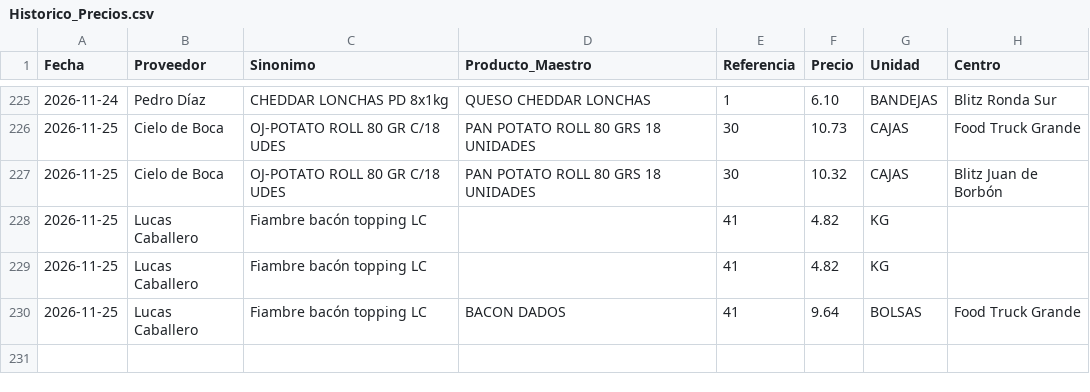
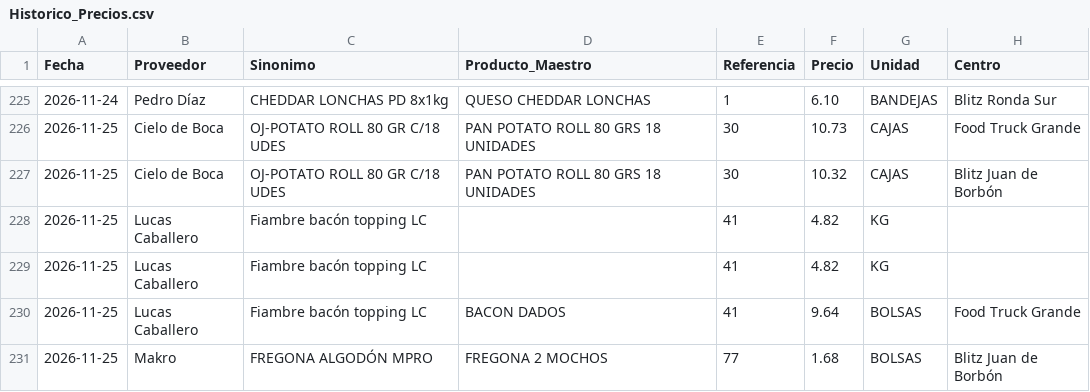
Before and after one commit to salvaandreo-lab/blitz-stock, a CSV file: Historico_Precios.csv, drawn as a sheet; only a part is shown, gaps mark what is left out; the diff names each change by its address in the sheet, - before the commit and + after, or states it on an @@ line.

Commit message:
Actualización de Historico_Precios.csv

```diff
--- a/Historico_Precios.csv
+++ b/Historico_Precios.csv
+row 231: 2026-11-25 | Makro | FREGONA ALGODÓN MPRO | FREGONA 2 MOCHOS | 77 | 1.68 | BOLSAS | Blitz Juan de Borbón
```
